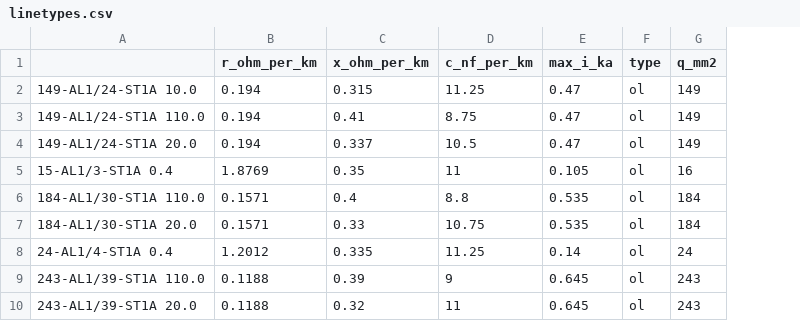
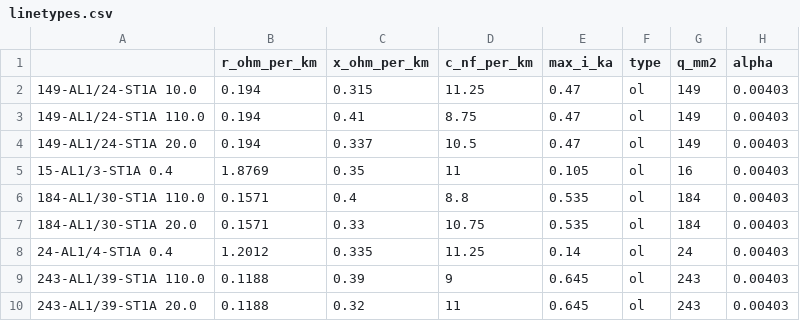
Before and after one commit to e2nIEE/pandapower, a CSV file: doc/std_types/linetypes.csv, drawn as a sheet; only a part is shown; the diff names each change by its address in the sheet, - before the commit and + after, or states it on an @@ line.

```diff
--- a/doc/std_types/linetypes.csv
+++ b/doc/std_types/linetypes.csv
+column H (alpha), rows 2-10: all 0.00403
```
Also changed, not shown: 10 other files.
